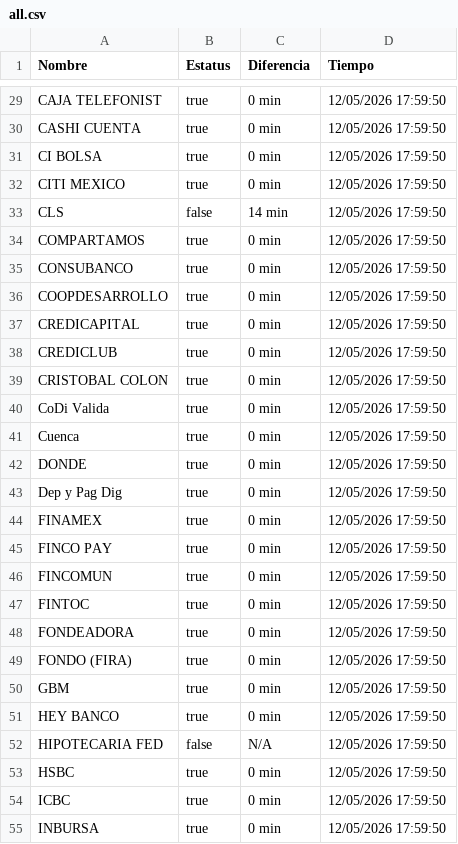
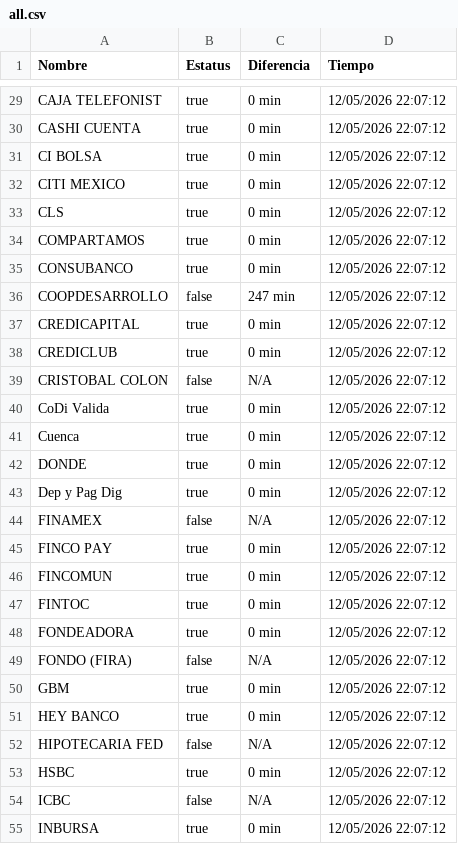
Before and after one commit to MoshiMoshi98/monspei-scrapper, a CSV file: salidas/all.csv, drawn as a sheet; only a part is shown, gaps mark what is left out; the diff covers the shown part only.

```diff
--- a/salidas/all.csv
+++ b/salidas/all.csv
@@ -29,27 +29,27 @@ Nombre,Estatus,Diferencia,Tiempo
-"CAJA TELEFONIST",true,0 min,12/05/2026 17:59:50
-"CASHI CUENTA",true,0 min,12/05/2026 17:59:50
-"CI BOLSA",true,0 min,12/05/2026 17:59:50
-"CITI MEXICO",true,0 min,12/05/2026 17:59:50
-"CLS",false,14 min,12/05/2026 17:59:50
-"COMPARTAMOS",true,0 min,12/05/2026 17:59:50
-"CONSUBANCO",true,0 min,12/05/2026 17:59:50
-"COOPDESARROLLO",true,0 min,12/05/2026 17:59:50
-"CREDICAPITAL",true,0 min,12/05/2026 17:59:50
-"CREDICLUB",true,0 min,12/05/2026 17:59:50
-"CRISTOBAL COLON",true,0 min,12/05/2026 17:59:50
-"CoDi Valida",true,0 min,12/05/2026 17:59:50
-"Cuenca",true,0 min,12/05/2026 17:59:50
-"DONDE",true,0 min,12/05/2026 17:59:50
-"Dep y Pag Dig",true,0 min,12/05/2026 17:59:50
-"FINAMEX",true,0 min,12/05/2026 17:59:50
-"FINCO PAY",true,0 min,12/05/2026 17:59:50
-"FINCOMUN",true,0 min,12/05/2026 17:59:50
-"FINTOC",true,0 min,12/05/2026 17:59:50
-"FONDEADORA",true,0 min,12/05/2026 17:59:50
-"FONDO (FIRA)",true,0 min,12/05/2026 17:59:50
-"GBM",true,0 min,12/05/2026 17:59:50
-"HEY BANCO",true,0 min,12/05/2026 17:59:50
-"HIPOTECARIA FED",false,N/A,12/05/2026 17:59:50
-"HSBC",true,0 min,12/05/2026 17:59:50
-"ICBC",true,0 min,12/05/2026 17:59:50
-"INBURSA",true,0 min,12/05/2026 17:59:50
+"CAJA TELEFONIST",true,0 min,12/05/2026 22:07:12
+"CASHI CUENTA",true,0 min,12/05/2026 22:07:12
+"CI BOLSA",true,0 min,12/05/2026 22:07:12
+"CITI MEXICO",true,0 min,12/05/2026 22:07:12
+"CLS",true,0 min,12/05/2026 22:07:12
+"COMPARTAMOS",true,0 min,12/05/2026 22:07:12
+"CONSUBANCO",true,0 min,12/05/2026 22:07:12
+"COOPDESARROLLO",false,247 min,12/05/2026 22:07:12
+"CREDICAPITAL",true,0 min,12/05/2026 22:07:12
+"CREDICLUB",true,0 min,12/05/2026 22:07:12
+"CRISTOBAL COLON",false,N/A,12/05/2026 22:07:12
+"CoDi Valida",true,0 min,12/05/2026 22:07:12
+"Cuenca",true,0 min,12/05/2026 22:07:12
+"DONDE",true,0 min,12/05/2026 22:07:12
+"Dep y Pag Dig",true,0 min,12/05/2026 22:07:12
+"FINAMEX",false,N/A,12/05/2026 22:07:12
+"FINCO PAY",true,0 min,12/05/2026 22:07:12
+"FINCOMUN",true,0 min,12/05/2026 22:07:12
+"FINTOC",true,0 min,12/05/2026 22:07:12
+"FONDEADORA",true,0 min,12/05/2026 22:07:12
+"FONDO (FIRA)",false,N/A,12/05/2026 22:07:12
+"GBM",true,0 min,12/05/2026 22:07:12
+"HEY BANCO",true,0 min,12/05/2026 22:07:12
+"HIPOTECARIA FED",false,N/A,12/05/2026 22:07:12
+"HSBC",true,0 min,12/05/2026 22:07:12
+"ICBC",false,N/A,12/05/2026 22:07:12
+"INBURSA",true,0 min,12/05/2026 22:07:12
```
Also changed, not shown: 98 edited cells elsewhere in this file, 3 other files.
